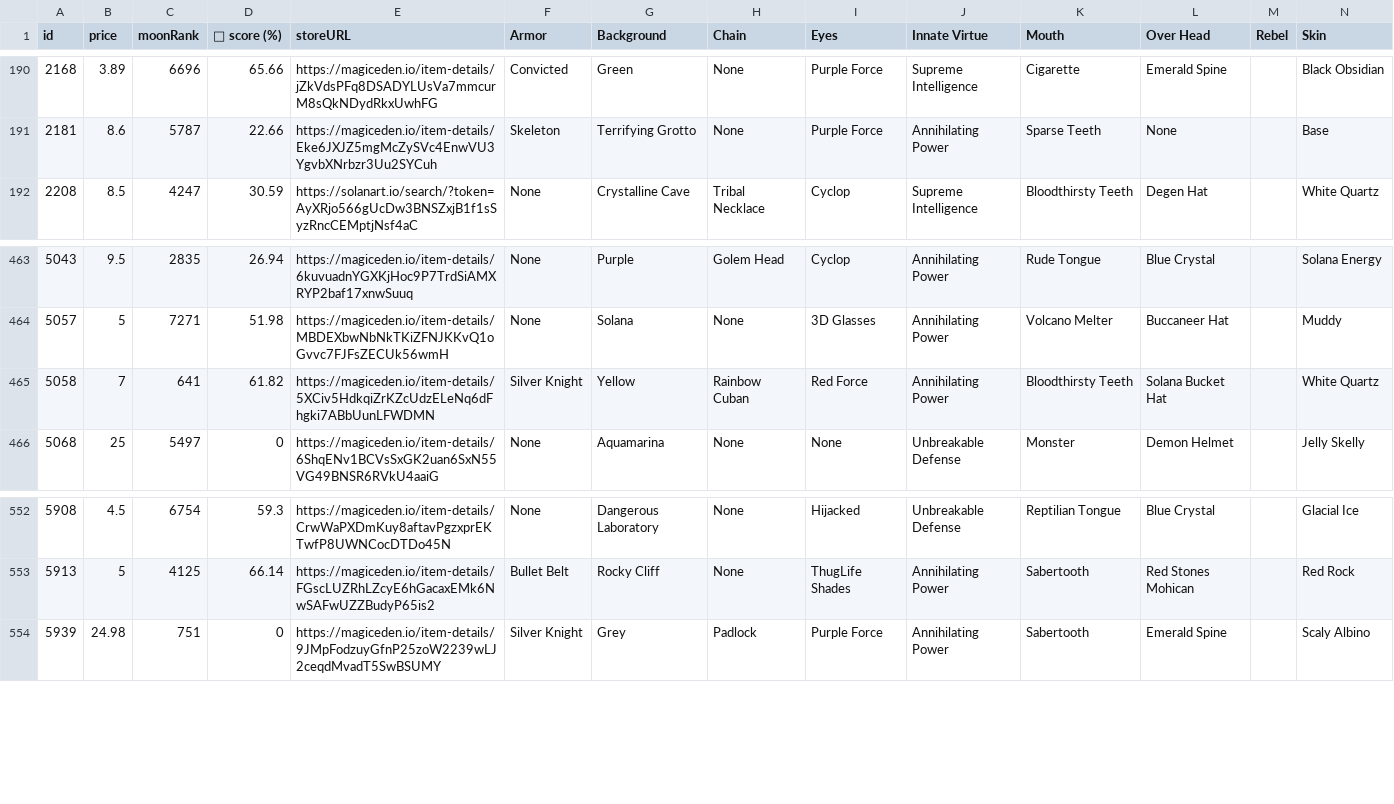
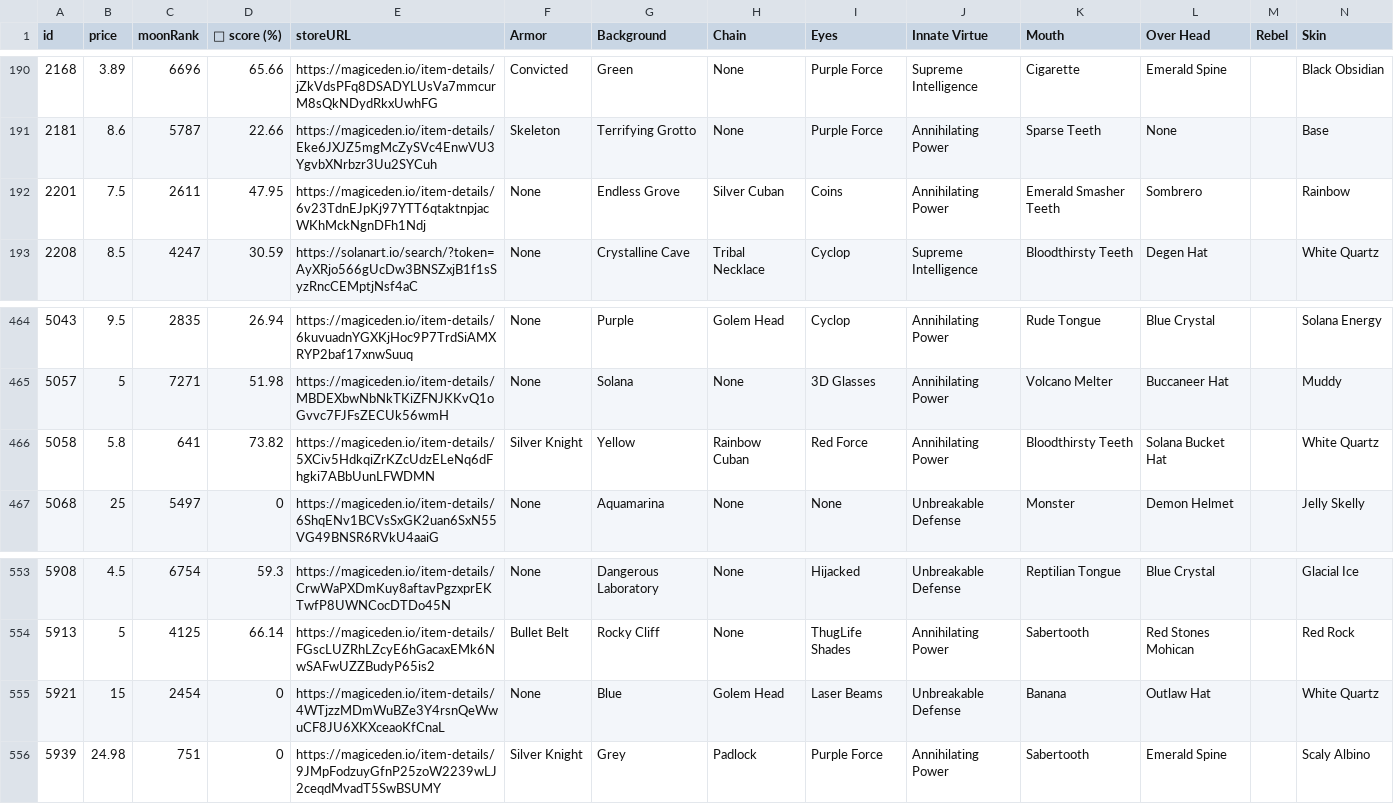
Before and after one commit to lsamoht/sol-nft-monitor, a CSV file: rude_golems.csv, drawn as a sheet; only a part is shown, gaps mark what is left out; addresses are those after the commit; rows hold the shown columns only; the diff names each change by its address in the sheet, - before the commit and + after, or states it on an @@ line.

Commit message:
Flat: latest data (2022-04-08T17:44:27.374Z) {   "date": "2022-04-08T17:44:27.374Z",   "files": [     {       "name": "rude_golems.csv",       "deltaBytes": 1203,       "source": "https://reqbin.com/echo/get/json"     },     {       "name": "sea_shanties.csv",       "deltaBytes": 45,       "source": "https://reqbin.com/echo/get/json"     },     {       "name": "balloonsville.csv",       "deltaBytes": 236,       "source": "https://reqbin.com/echo/get/json"     },     {       "name": "balloonsville.csv",       "deltaBytes": 236,       "source": "https://qzlsklfacc.medianetwork.cloud/get_nft?collection=balloonsville&page=0&limit=100&order=price-ASC&fits=any&trait=&search=&min=0&max=0&listed=true&ownedby=&attrib_count=&bid=all"     },     {       "name": "zilla_vs_kong.csv",       "deltaBytes": 25,       "source": "https://reqbin.com/echo/get/json"     }   ] }

```diff
--- a/rude_golems.csv
+++ b/rude_golems.csv
+row 192: 2201 | 7.5 | 2611 | 47.95 | https://magiceden.io/item-details/6v23TdnEJpKj97YTT6qtaktnpjacWKhMckNgnDFh1Ndj | None | Endless Grove | Silver Cuban | Coins | Annihilating Power | Emerald Smasher Teeth | Sombrero |  | Rainbow
-B466 (price): 7
+B466 (price): 5.8
-D466 (💎 score (%)): 61.82
+D466 (💎 score (%)): 73.82
+row 555: 5921 | 15 | 2454 | 0 | https://magiceden.io/item-details/4WTjzzMDmWuBZe3Y4rsnQeWwuCF8JU6XKXceaoKfCnaL | None | Blue | Golem Head | Laser Beams | Unbreakable Defense | Banana | Outlaw Hat |  | White Quartz
```
Also changed, not shown: balloonsville.csv, sea_shanties.csv, 1 other file.
